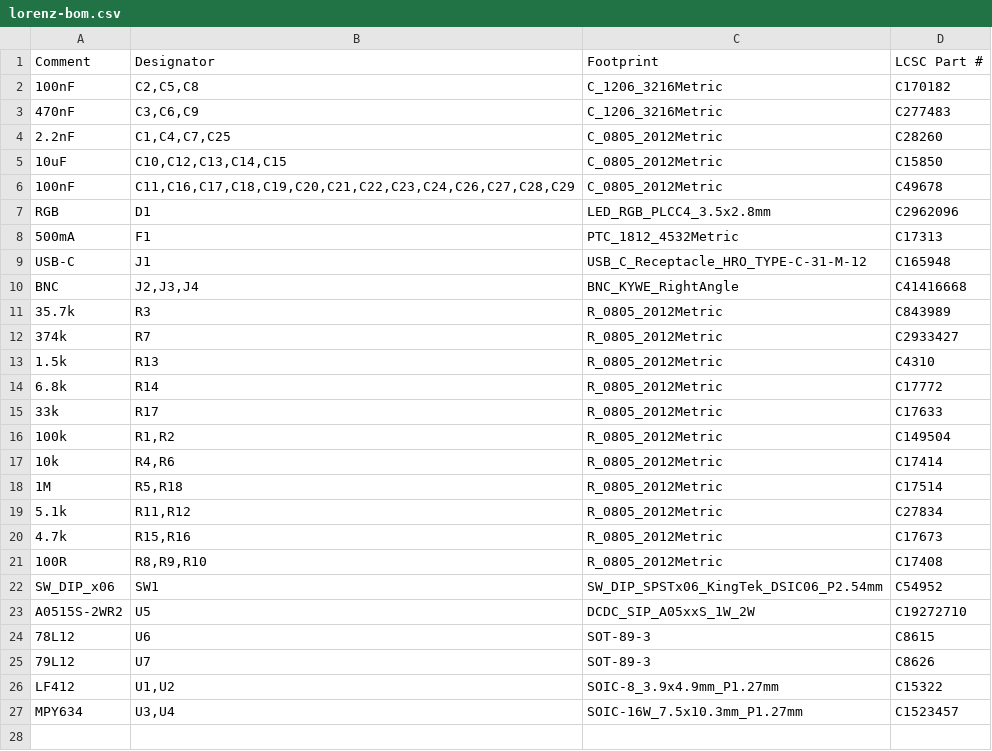
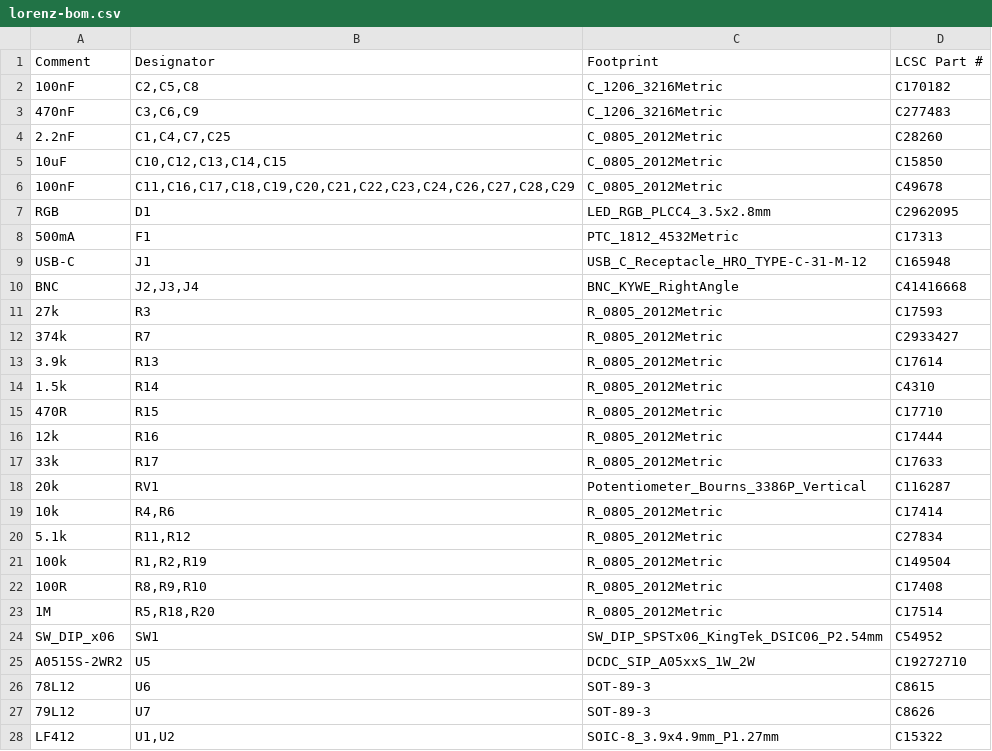
Before and after one commit to gallicchio/ai_unleashes_chaos, a CSV file: out/lorenz/lorenz-bom.csv, drawn as a sheet; only a part is shown; the shorter side is filled out with more unchanged rows.

```diff
--- a/out/lorenz/lorenz-bom.csv
+++ b/out/lorenz/lorenz-bom.csv
@@ -6,3 +6,3 @@ Comment,Designator,Footprint,LCSC Part #
 100nF,"C11,C16,C17,C18,C19,C20,C21,C22,C23,C24,C26,C27,C28,C29",C_0805_2012Metric,C49678
-RGB,D1,LED_RGB_PLCC4_3.5x2.8mm,C2962096
+RGB,D1,LED_RGB_PLCC4_3.5x2.8mm,C2962095
 500mA,F1,PTC_1812_4532Metric,C17313
@@ -10,13 +10,15 @@ USB-C,J1,USB_C_Receptacle_HRO_TYPE-C-31-M-12,C165948
 BNC,"J2,J3,J4",BNC_KYWE_RightAngle,C41416668
-35.7k,R3,R_0805_2012Metric,C843989
+27k,R3,R_0805_2012Metric,C17593
 374k,R7,R_0805_2012Metric,C2933427
-1.5k,R13,R_0805_2012Metric,C4310
-6.8k,R14,R_0805_2012Metric,C17772
+3.9k,R13,R_0805_2012Metric,C17614
+1.5k,R14,R_0805_2012Metric,C4310
+470R,R15,R_0805_2012Metric,C17710
+12k,R16,R_0805_2012Metric,C17444
 33k,R17,R_0805_2012Metric,C17633
-100k,"R1,R2",R_0805_2012Metric,C149504
+20k,RV1,Potentiometer_Bourns_3386P_Vertical,C116287
 10k,"R4,R6",R_0805_2012Metric,C17414
-1M,"R5,R18",R_0805_2012Metric,C17514
 5.1k,"R11,R12",R_0805_2012Metric,C27834
-4.7k,"R15,R16",R_0805_2012Metric,C17673
+100k,"R1,R2,R19",R_0805_2012Metric,C149504
 100R,"R8,R9,R10",R_0805_2012Metric,C17408
+1M,"R5,R18,R20",R_0805_2012Metric,C17514
 SW_DIP_x06,SW1,SW_DIP_SPSTx06_KingTek_DSIC06_P2.54mm,C54952
```
Also changed, not shown: out/lorenz/lorenz-bom-costed.csv, out/lorenz/lorenz-cpl.csv, 45 other files.
